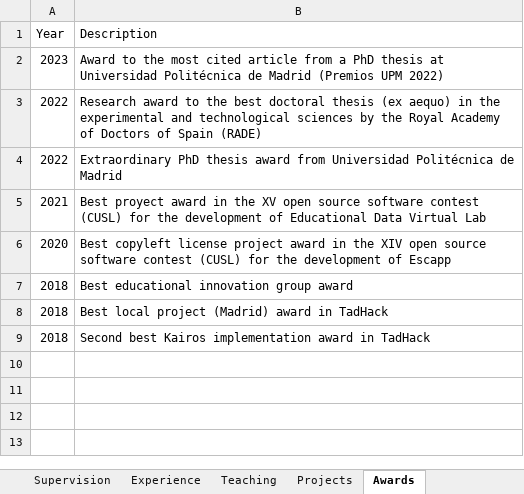
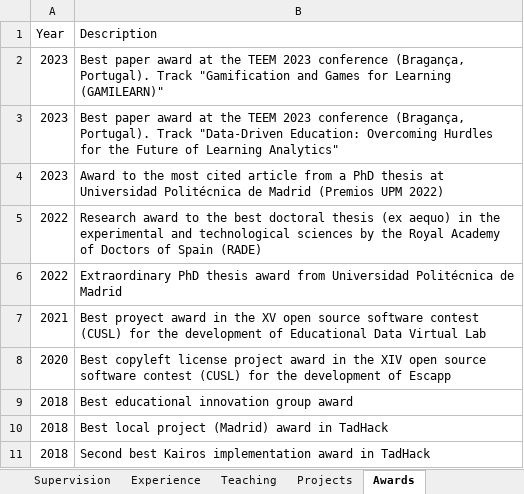
Before and after one commit to sonsoleslp/sonsoleslp.github.io, an Excel workbook: cv.xlsx, sheet Awards, drawn as a sheet; values as stored, in another font and other column widths than the file's, no borders; charts and pictures not drawn; the diff names each change by its address in the sheet, - before the commit and + after, or states it on an @@ line.

```diff
--- a/cv.xlsx (sheet Awards)
+++ b/cv.xlsx (sheet Awards)
+row 2: 2023 | Best paper award at the TEEM 2023 conference (Bragança, Portugal). Track "Gamification and Games for Learning (GAMILEARN)"
+row 3: 2023 | Best paper award at the TEEM 2023 conference (Bragança, Portugal). Track "Data-Driven Education: Overcoming Hurdles for the Future of Learning Analytics"
```
Also changed, not shown: sheet Publications, 5 other files.
